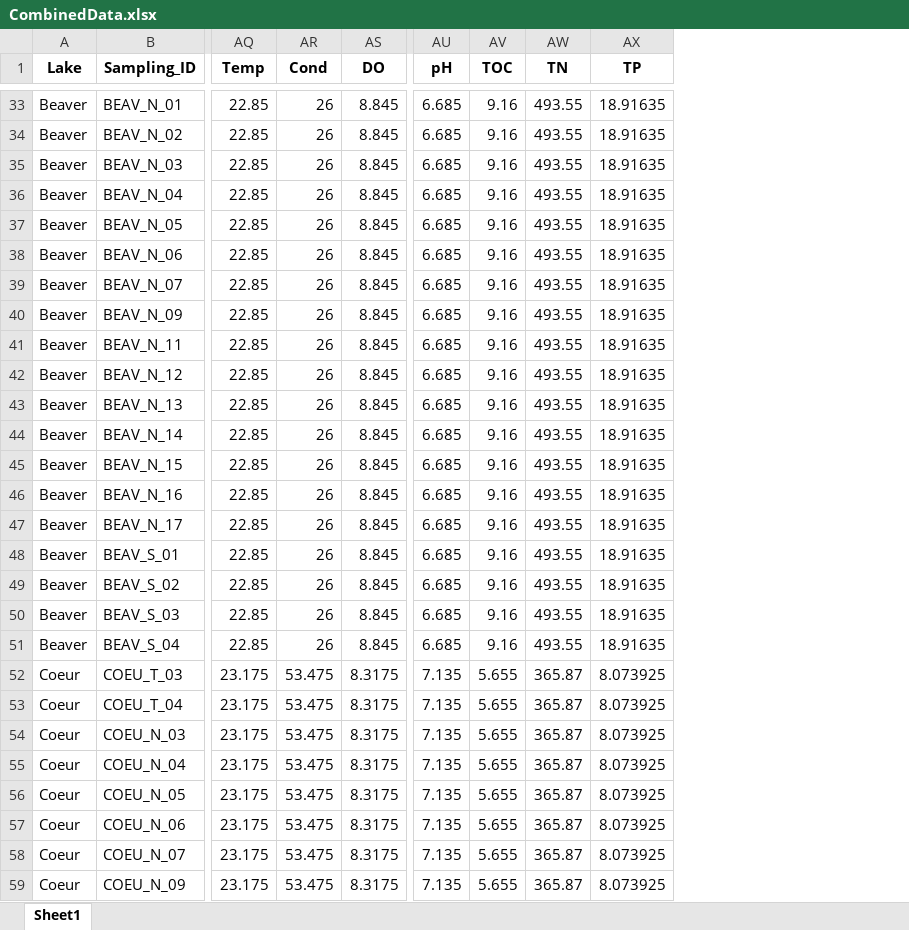
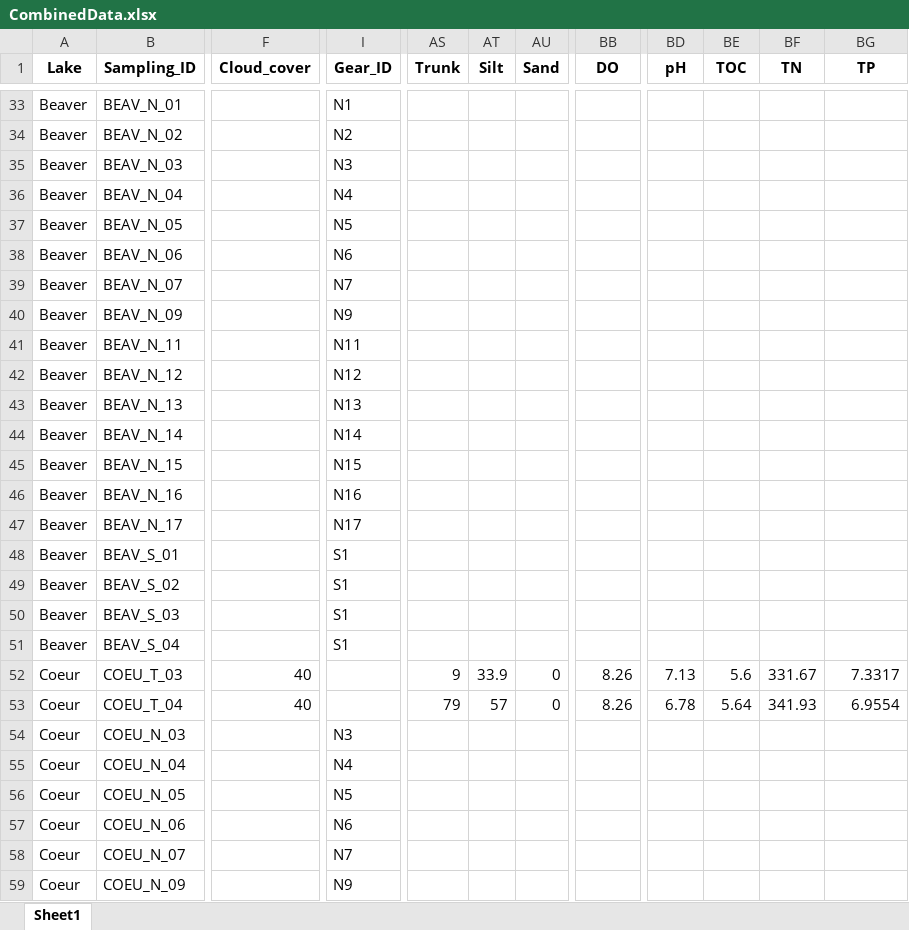
Before and after one commit to julianechat/ParaSpace, an Excel workbook: output/CombinedData.xlsx, sheet Sheet1, drawn as a sheet; only a part is shown, gaps mark what is left out; values as stored, in another font and other column widths than the file's, no borders; removed rows and columns are numbered as before the commit, all else as after; the diff covers the shown part only; the diff names each change by its address in the sheet, - before the commit and + after, or states it on an @@ line.

```diff
--- a/output/CombinedData.xlsx (sheet Sheet1)
+++ b/output/CombinedData.xlsx (sheet Sheet1)
+column F (Cloud_cover), rows 52-53: 40 | 40
+column I (Gear_ID), rows 33-59: N1 | N2 | N3 | N4 | N5 | N6 | N7 | N9 | N11 | N12 | N13 | N14 | N15 | N16 | N17 | S1 | S1 | S1 | S1 |  |  | N3 | N4 | N5 | N6 | N7 | N9
-column AQ (Temp), rows 33-59: 22.85 | 22.85 | 22.85 | 22.85 | 22.85 | 22.85 | 22.85 | 22.85 | 22.85 | 22.85 | 22.85 | 22.85 | 22.85 | 22.85 | 22.85 | 22.85 | 22.85 | 22.85 | 22.85 | 23.175 | 23.175 | 23.175 | 23.175 | 23.175 | 23.175 | 23.175 | 23.175
-column AR (Cond), rows 33-59: 26 | 26 | 26 | 26 | 26 | 26 | 26 | 26 | 26 | 26 | 26 | 26 | 26 | 26 | 26 | 26 | 26 | 26 | 26 | 53.475 | 53.475 | 53.475 | 53.475 | 53.475 | 53.475 | 53.475 | 53.475
+column AS (Trunk), rows 52-53: 9 | 79
+column AT (Silt), rows 52-53: 33.9 | 57
+column AU (Sand), rows 52-53: 0 | 0
-BB33:BB51 (DO): 8.845
+BB33:BB51 (DO): (empty)
-BD33:BD51 (pH): 6.685
+BD33:BD51 (pH): (empty)
-BE33:BE51 (TOC): 9.16
+BE33:BE51 (TOC): (empty)
-BF33:BF51 (TN): 493.55
+BF33:BF51 (TN): (empty)
-BG33:BG51 (TP): 18.91635
+BG33:BG51 (TP): (empty)
-BB52:BB53 (DO): 8.3175
+BB52:BB53 (DO): 8.26
-BD52 (pH): 7.135
+BD52 (pH): 7.13
-BE52 (TOC): 5.655
+BE52 (TOC): 5.6
-BF52 (TN): 365.87
+BF52 (TN): 331.67
-BG52 (TP): 8.073925
+BG52 (TP): 7.3317
-BD53 (pH): 7.135
+BD53 (pH): 6.78
-BE53 (TOC): 5.655
+BE53 (TOC): 5.64
-BF53 (TN): 365.87
+BF53 (TN): 341.93
-BG53 (TP): 8.073925
+BG53 (TP): 6.9554
-BB54:BB59 (DO): 8.3175
+BB54:BB59 (DO): (empty)
-BD54:BD59 (pH): 7.135
+BD54:BD59 (pH): (empty)
-BE54:BE59 (TOC): 5.655
+BE54:BE59 (TOC): (empty)
-BF54:BF59 (TN): 365.87
+BF54:BF59 (TN): (empty)
-BG54:BG59 (TP): 8.073925
+BG54:BG59 (TP): (empty)
```
Also changed, not shown: 7 added columns, 4 removed columns and 1619 edited cells elsewhere in this sheet, data/MetaData.xlsx, output/Fishing_LongData.xlsx, 44 other files.
